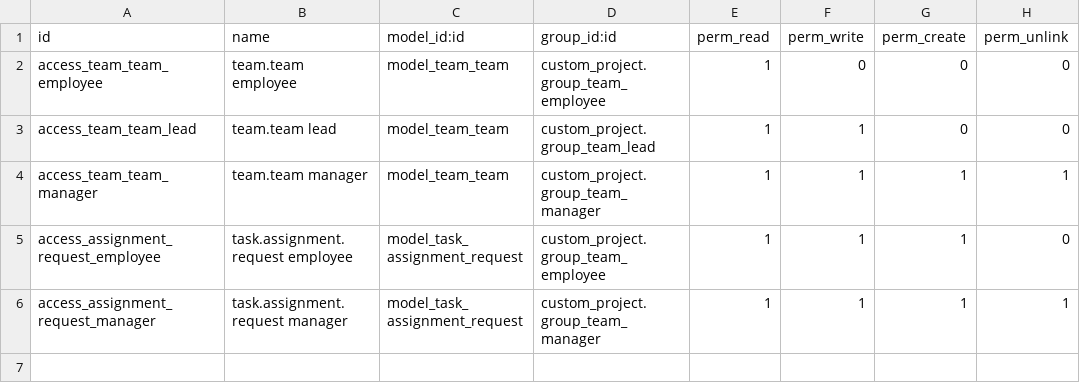
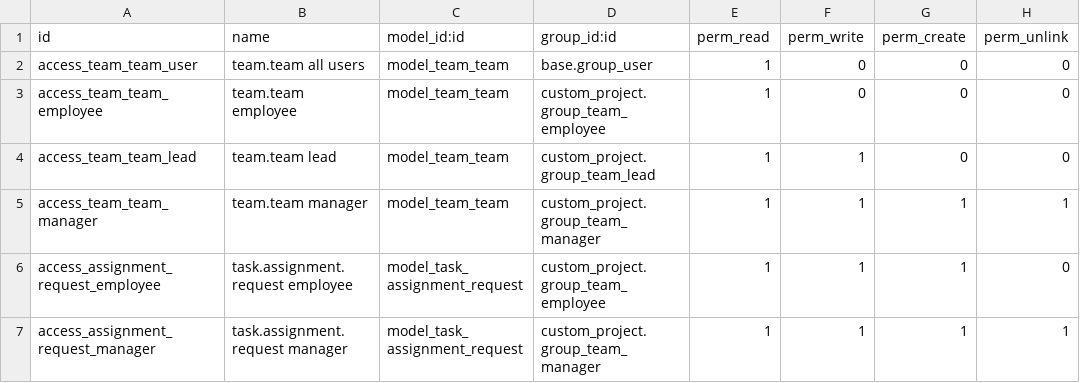
Before and after one commit to prakash223-code/sms-internal-software, a CSV file: custom_project/security/ir.model.access.csv, drawn as a sheet; the diff names each change by its address in the sheet, - before the commit and + after, or states it on an @@ line.

Commit message:
team menu

```diff
--- a/custom_project/security/ir.model.access.csv
+++ b/custom_project/security/ir.model.access.csv
+row 2: access_team_team_user | team.team all users | model_team_team | base.group_user | 1 | 0 | 0 | 0
```
Also changed, not shown: 9 other files.
